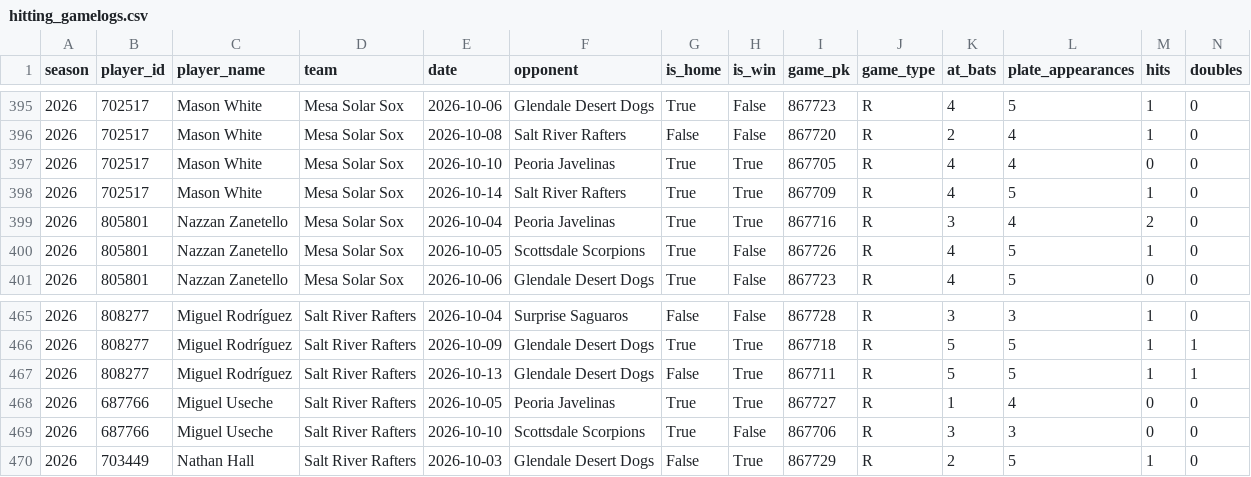
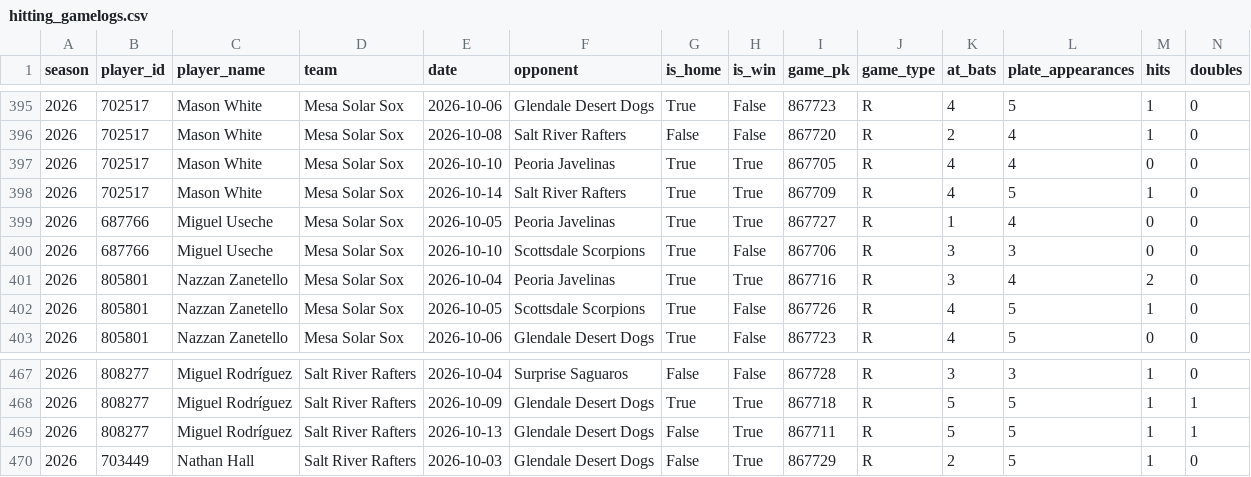
Before and after one commit to josh-hoff/AFL, a CSV file: data/2026/hitting_gamelogs.csv, drawn as a sheet; only a part is shown, gaps mark what is left out; removed rows and columns are numbered as before the commit, all else as after; rows hold the shown columns only; the diff names each change by its address in the sheet, - before the commit and + after, or states it on an @@ line.

```diff
--- a/data/2026/hitting_gamelogs.csv
+++ b/data/2026/hitting_gamelogs.csv
+row 399: 2026 | 687766 | Miguel Useche | Mesa Solar Sox | 2026-10-05 | Peoria Javelinas | True | True | 867727 | R | 1 | 4 | 0 | 0
+row 400: 2026 | 687766 | Miguel Useche | Mesa Solar Sox | 2026-10-10 | Scottsdale Scorpions | True | False | 867706 | R | 3 | 3 | 0 | 0
-row 468: 2026 | 687766 | Miguel Useche | Salt River Rafters | 2026-10-05 | Peoria Javelinas | True | True | 867727 | R | 1 | 4 | 0 | 0
-row 469: 2026 | 687766 | Miguel Useche | Salt River Rafters | 2026-10-10 | Scottsdale Scorpions | True | False | 867706 | R | 3 | 3 | 0 | 0
```
Also changed, not shown: data/2026/batting_lineups.csv, data/2026/decisions.csv, 7 other files.
